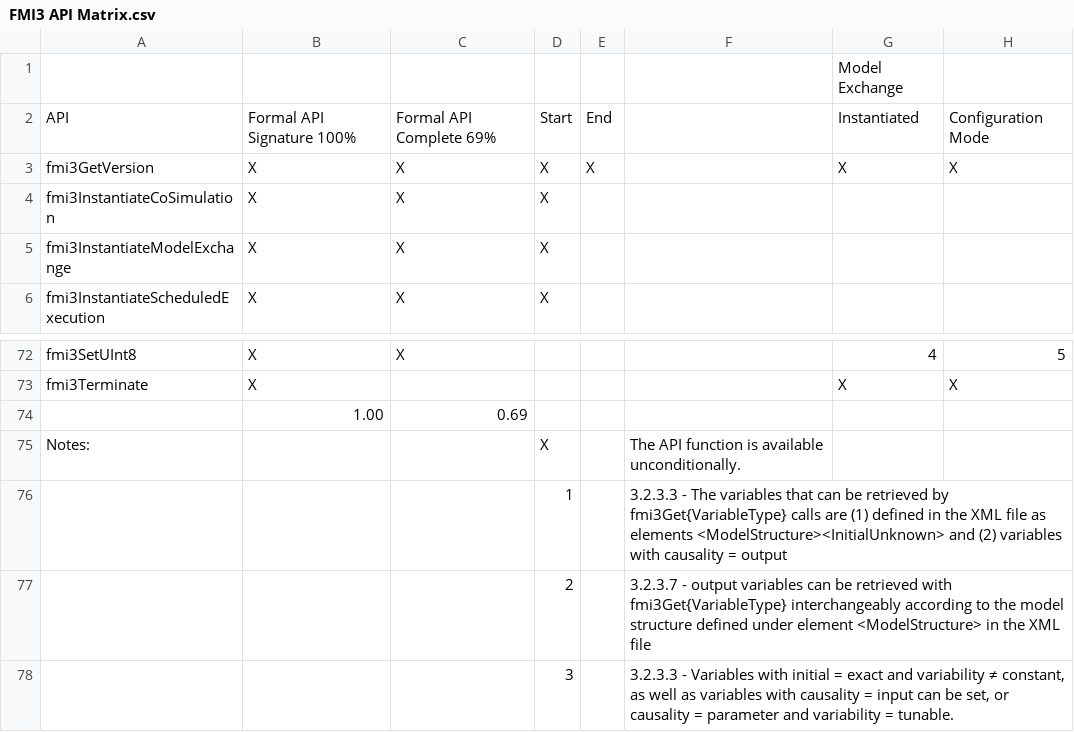
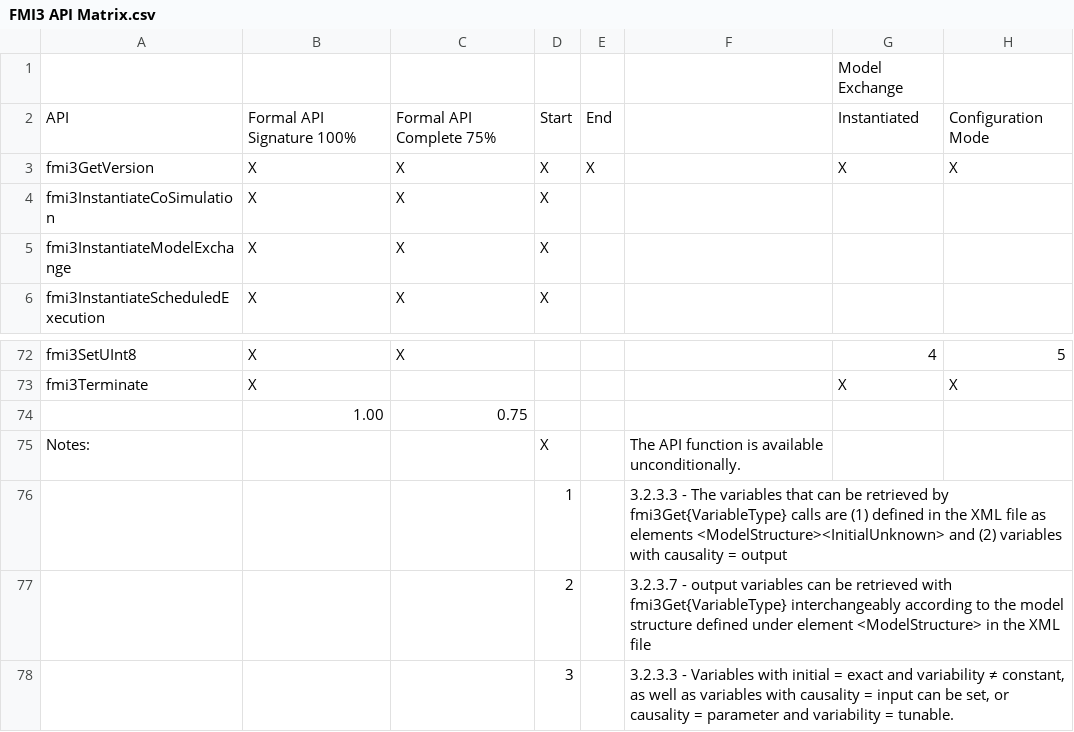
Before and after one commit to INTO-CPS-Association/FMI-VDM-Model, a CSV file: FMI3_API_Matrix/FMI3 API Matrix.csv, drawn as a sheet; only a part is shown, gaps mark what is left out; the diff covers the shown part only; the diff names each change by its address in the sheet, - before the commit and + after, or states it on an @@ line.

```diff
--- a/FMI3_API_Matrix/FMI3 API Matrix.csv
+++ b/FMI3_API_Matrix/FMI3 API Matrix.csv
-C2: Formal API Complete 69%
+C2: Formal API Complete 75%
-C74: 0.69
+C74: 0.75
```
Also changed, not shown: 48 edited cells elsewhere in this file, 5 other files.
